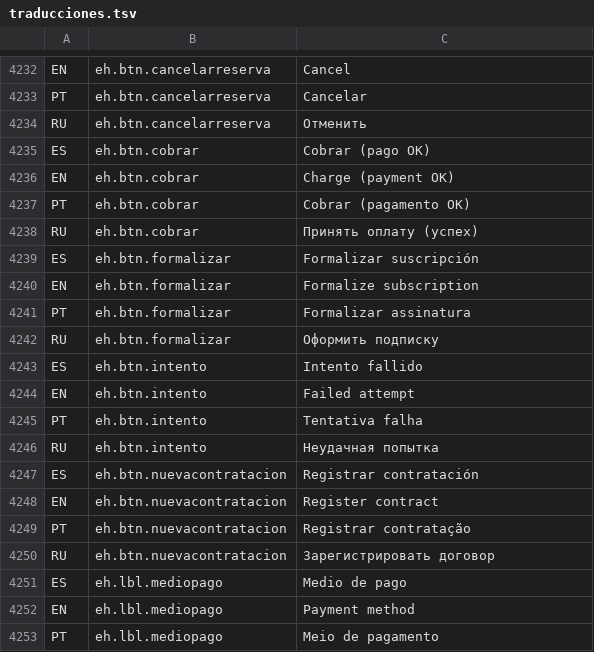
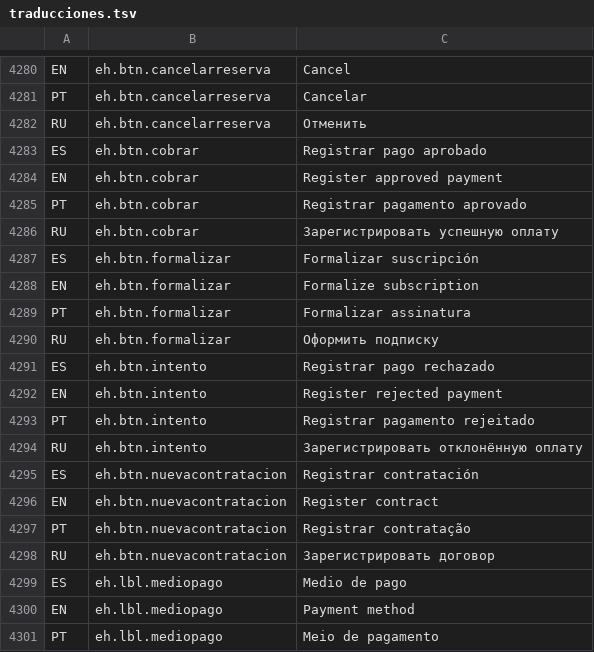
Before and after one commit to magalibolivar/ExperienceHub, a TSV file: Servicios/Multiidioma/traducciones.tsv, drawn as a sheet; only a part is shown, gaps mark what is left out; the diff covers the shown part only.

```diff
--- a/Servicios/Multiidioma/traducciones.tsv
+++ b/Servicios/Multiidioma/traducciones.tsv
@@ -4234,6 +4282,6 @@ PT	eh.btn.cancelarreserva	Cancelar
 RU	eh.btn.cancelarreserva	Отменить
-ES	eh.btn.cobrar	Cobrar (pago OK)
-EN	eh.btn.cobrar	Charge (payment OK)
-PT	eh.btn.cobrar	Cobrar (pagamento OK)
-RU	eh.btn.cobrar	Принять оплату (успех)
+ES	eh.btn.cobrar	Registrar pago aprobado
+EN	eh.btn.cobrar	Register approved payment
+PT	eh.btn.cobrar	Registrar pagamento aprovado
+RU	eh.btn.cobrar	Зарегистрировать успешную оплату
 ES	eh.btn.formalizar	Formalizar suscripción
@@ -4242,6 +4290,6 @@ PT	eh.btn.formalizar	Formalizar assinatura
 RU	eh.btn.formalizar	Оформить подписку
-ES	eh.btn.intento	Intento fallido
-EN	eh.btn.intento	Failed attempt
-PT	eh.btn.intento	Tentativa falha
-RU	eh.btn.intento	Неудачная попытка
+ES	eh.btn.intento	Registrar pago rechazado
+EN	eh.btn.intento	Register rejected payment
+PT	eh.btn.intento	Registrar pagamento rejeitado
+RU	eh.btn.intento	Зарегистрировать отклонённую оплату
 ES	eh.btn.nuevacontratacion	Registrar contratación
```
Also changed, not shown: 48 added rows elsewhere in this file, 8 other files.
